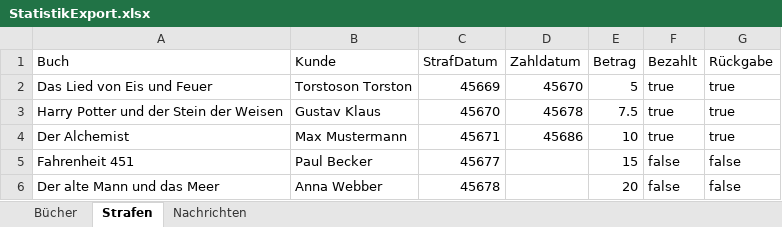
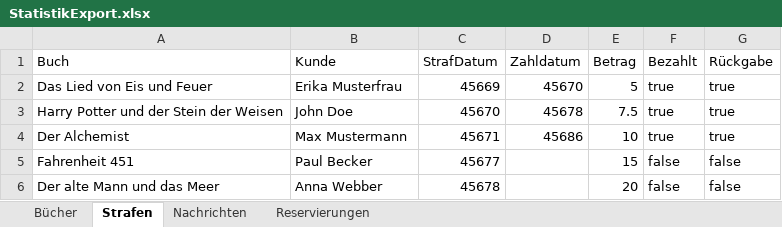
Before and after one commit to xXGrowGuruXx/HugoRonny---Bibliothek-System, an Excel workbook: Export/StatistikExport.xlsx, sheet Strafen, drawn as a sheet; values as stored, in another font and other column widths than the file's, no borders; table styles not drawn; the diff names each change by its address in the sheet, - before the commit and + after, or states it on an @@ line.

Commit message:
Added Reservierung Statistik

```diff
--- a/Export/StatistikExport.xlsx (sheet Strafen)
+++ b/Export/StatistikExport.xlsx (sheet Strafen)
+sheet tab: Reservierungen
-B2 (Kunde): Torstoson Torston
+B2 (Kunde): Erika Musterfrau
-B3 (Kunde): Gustav Klaus
+B3 (Kunde): John Doe
```
Also changed, not shown: 3 other files.
